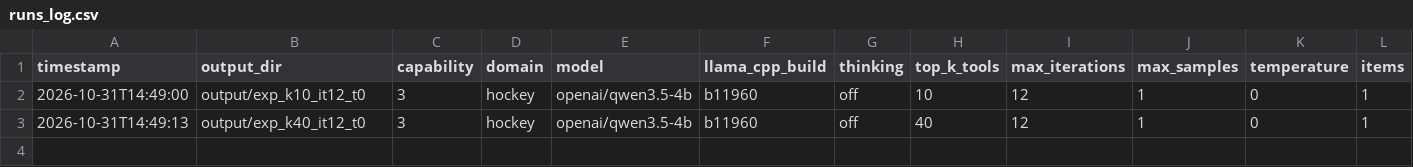
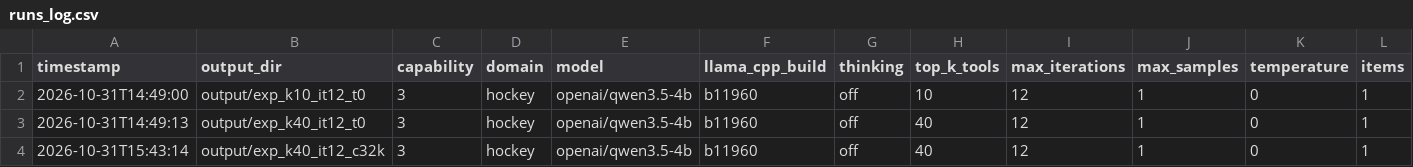
Before and after one commit to Sanabia002/vakraNLPteam, a CSV file: runs_log.csv, drawn as a sheet; only a part is shown; rows hold the shown columns only; the diff names each change by its address in the sheet, - before the commit and + after, or states it on an @@ line.

Commit message:
Add shortlist recall study for capability 3

```diff
--- a/runs_log.csv
+++ b/runs_log.csv
+row 4: 2026-10-31T15:43:14 | output/exp_k40_it12_c32k | 3 | hockey | openai/qwen3.5-4b | b11960 | off | 40 | 12 | 1 | 0 | 1
```
Also changed, not shown: 2 other files.
